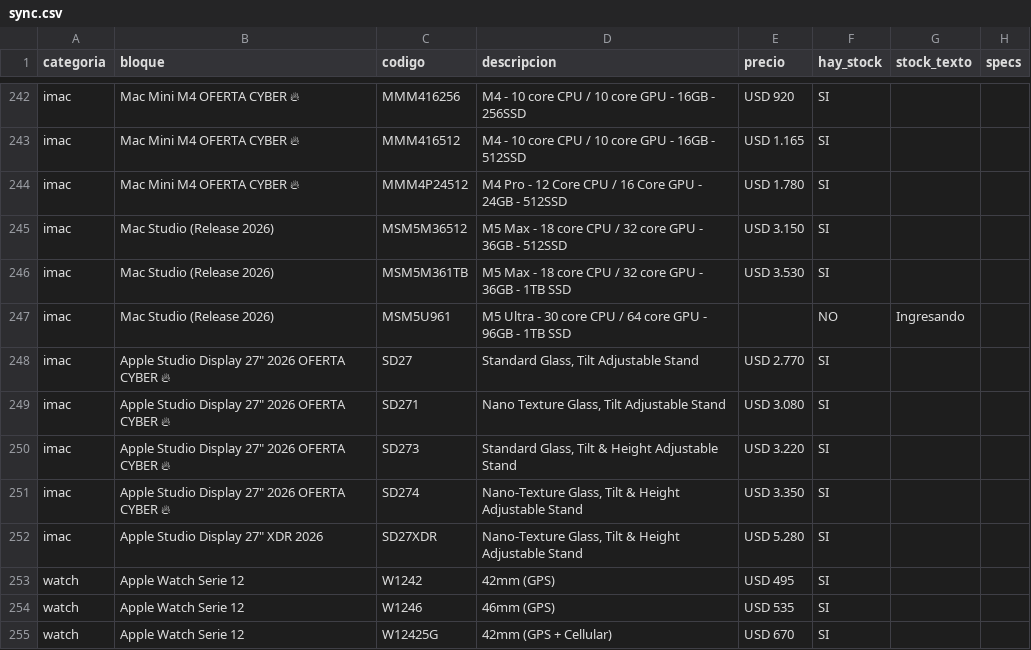
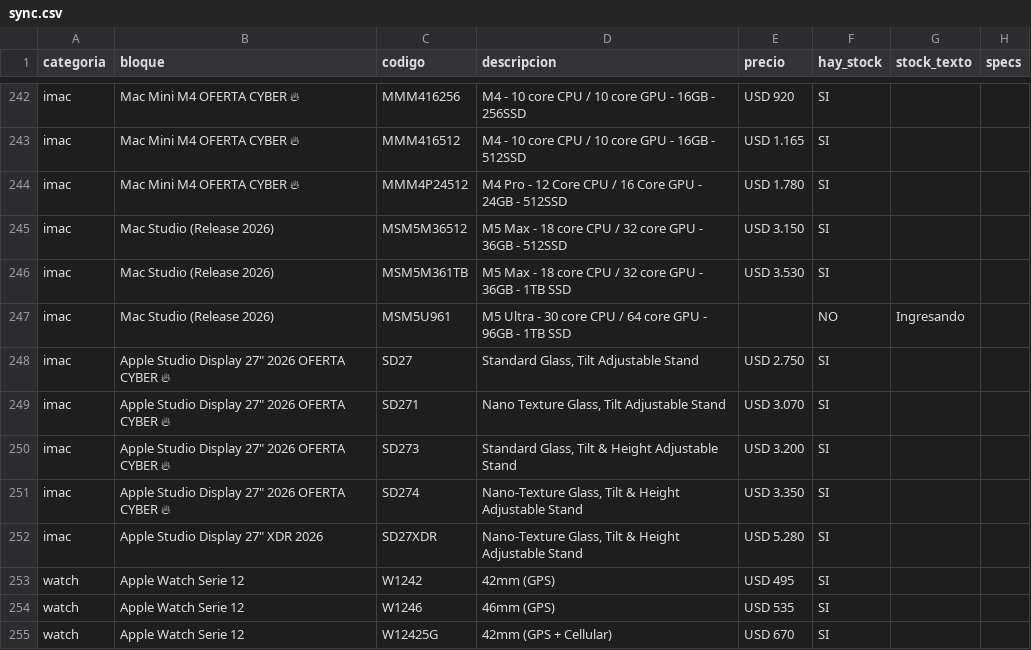
Before and after one commit to tptecno/catalogo, a CSV file: sync.csv, drawn as a sheet; only a part is shown, gaps mark what is left out.

Commit message:
Actualización de precios 30/10/2026 14:35

```diff
--- a/sync.csv
+++ b/sync.csv
@@ -247,5 +247,5 @@ imac,Mac Studio (Release 2026),MSM5M361TB,M5 Max - 18 core CPU / 32 core GPU - 3
 imac,Mac Studio (Release 2026),MSM5U961,M5 Ultra - 30 core CPU / 64 core GPU - 96GB - 1TB SSD,,NO,Ingresando,
-imac,"Apple Studio Display 27"" 2026 OFERTA CYBER 🔥",SD27,"Standard Glass, Tilt Adjustable Stand",USD 2.770,SI,,
-imac,"Apple Studio Display 27"" 2026 OFERTA CYBER 🔥",SD271,"Nano Texture Glass, Tilt Adjustable Stand",USD 3.080,SI,,
-imac,"Apple Studio Display 27"" 2026 OFERTA CYBER 🔥",SD273,"Standard Glass, Tilt & Height Adjustable Stand",USD 3.220,SI,,
+imac,"Apple Studio Display 27"" 2026 OFERTA CYBER 🔥",SD27,"Standard Glass, Tilt Adjustable Stand",USD 2.750,SI,,
+imac,"Apple Studio Display 27"" 2026 OFERTA CYBER 🔥",SD271,"Nano Texture Glass, Tilt Adjustable Stand",USD 3.070,SI,,
+imac,"Apple Studio Display 27"" 2026 OFERTA CYBER 🔥",SD273,"Standard Glass, Tilt & Height Adjustable Stand",USD 3.200,SI,,
 imac,"Apple Studio Display 27"" 2026 OFERTA CYBER 🔥",SD274,"Nano-Texture Glass, Tilt & Height Adjustable Stand",USD 3.350,SI,,
```
Also changed, not shown: 4 other files.
